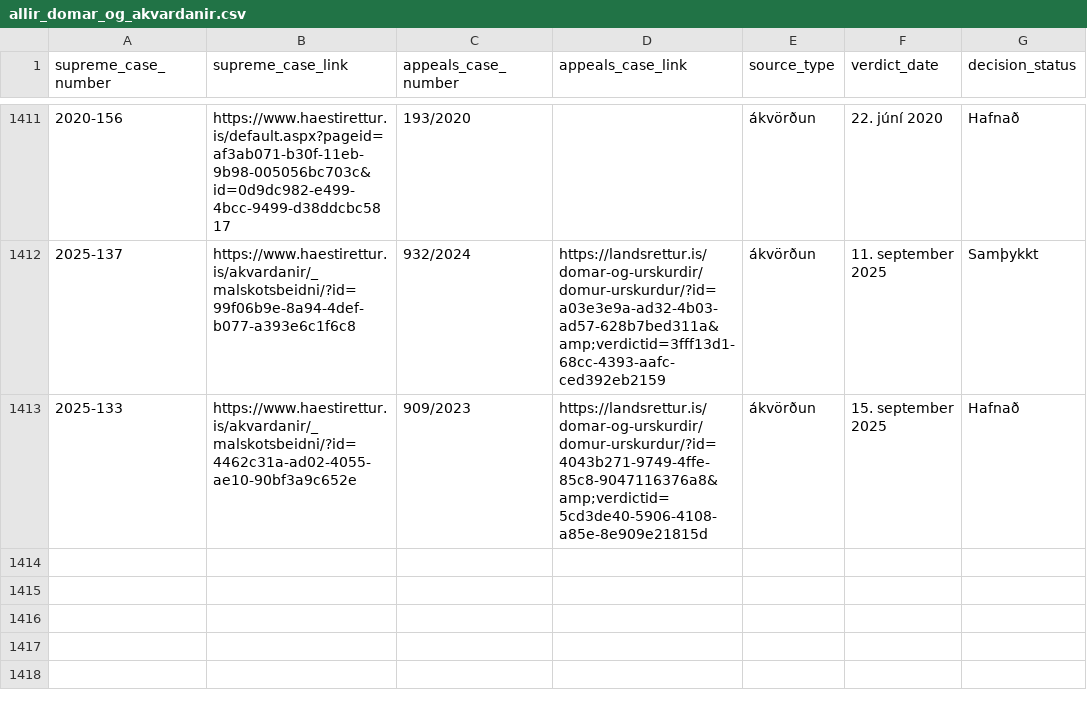
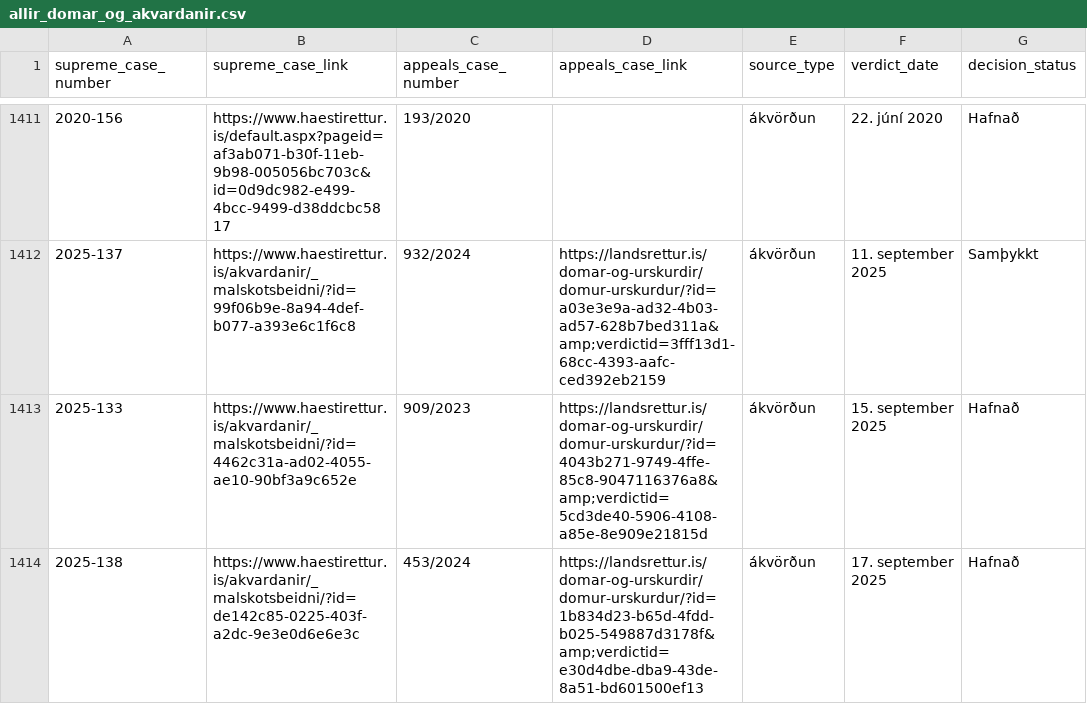
Before and after one commit to larust/hvar-er-haestarettardomurinn, a CSV file: allir_domar_og_akvardanir.csv, drawn as a sheet; only a part is shown, gaps mark what is left out.

Commit message:
chore: update verdicts 2025-09-22T22:01:31Z

```diff
--- a/allir_domar_og_akvardanir.csv
+++ b/allir_domar_og_akvardanir.csv
@@ -1413 +1413,2 @@ supreme_case_number,supreme_case_link,appeals_case_number,appeals_case_link,sour
 2025-133,https://www.haestirettur.is/akvardanir/_malskotsbeidni/?id=4462c31a-ad02-4055-ae10-90bf3a9c652e,909/2023,https://landsrettur.is/domar-og-urskurdir/domur-urskurdur/?id=4043b271-9749-4ffe-85c8-9047116376a8&amp;verdictid=5cd3de40-5906-4108-a85e-8e909e21815d,ákvörðun,15. september 2025,Hafnað
+2025-138,https://www.haestirettur.is/akvardanir/_malskotsbeidni/?id=de142c85-0225-403f-a2dc-9e3e0d6e6e3c,453/2024,https://landsrettur.is/domar-og-urskurdir/domur-urskurdur/?id=1b834d23-b65d-4fdd-b025-549887d3178f&amp;verdictid=e30d4dbe-dba9-43de-8a51-bd601500ef13,ákvörðun,17. september 2025,Hafnað
```
Also changed, not shown: 2 other files.
